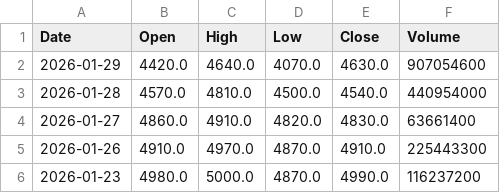
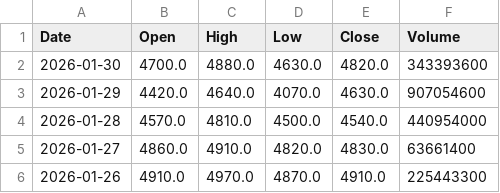
Before and after one commit to haikal-nurkalam/streamlit-stocks-skripsi, a CSV file: data/Bank Mandiri Stock Price History.csv, drawn as a sheet; only a part is shown; the shorter side is filled out with more unchanged rows.

```diff
--- a/data/Bank Mandiri Stock Price History.csv
+++ b/data/Bank Mandiri Stock Price History.csv
@@ -1,2 +1,3 @@
 Date,Open,High,Low,Close,Volume
+2026-01-30,4700.0,4880.0,4630.0,4820.0,343393600
 2026-01-29,4420.0,4640.0,4070.0,4630.0,907054600
```
Also changed, not shown: data/Bank Central Asia Stock Price History.csv, data/Bank Negara Indonesia Stock Price History.csv, 2 other files.
